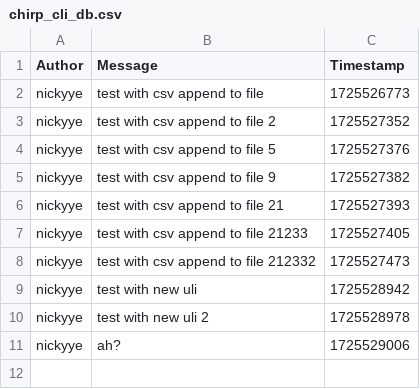
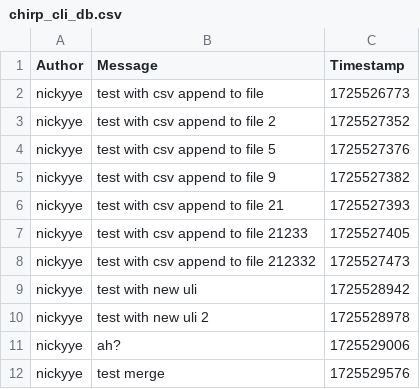
Before and after one commit to ITU-BDSA2024-GROUP5/Chirp, a CSV file: Chirp.CLI.Client/chirp_cli_db.csv, drawn as a sheet.

Commit message:
Merge nicky branch to add csvhelper

```diff
--- a/Chirp.CLI.Client/chirp_cli_db.csv
+++ b/Chirp.CLI.Client/chirp_cli_db.csv
@@ -11 +11,2 @@ nickyye,test with new uli 2,1725528978
 nickyye,ah?,1725529006
+nickyye,test merge,1725529576
```
